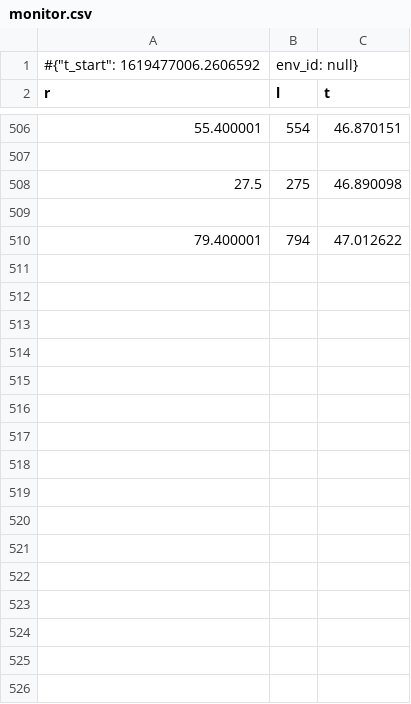
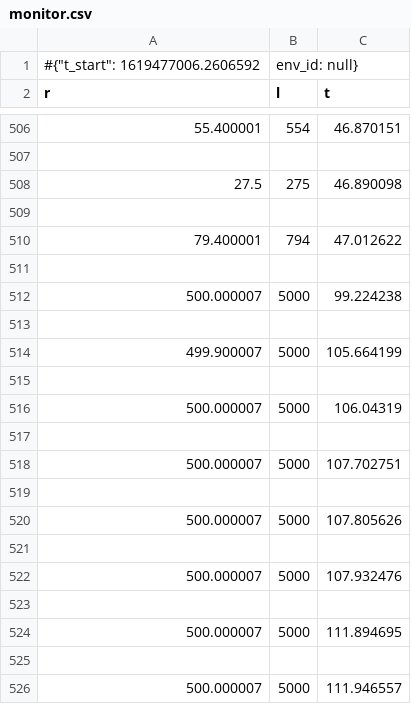
Before and after one commit to batu/RLAgency, a CSV file: tmp/monitor.csv, drawn as a sheet; only a part is shown, gaps mark what is left out; the diff names each change by its address in the sheet, - before the commit and + after, or states it on an @@ line.

```diff
--- a/tmp/monitor.csv
+++ b/tmp/monitor.csv
+row 511: (empty)
+row 512: 500.000007 | 5000 | 99.224238
+row 513: (empty)
+row 514: 499.900007 | 5000 | 105.664199
+row 515: (empty)
+row 516: 500.000007 | 5000 | 106.04319
+row 517: (empty)
+row 518: 500.000007 | 5000 | 107.702751
+row 519: (empty)
+row 520: 500.000007 | 5000 | 107.805626
+row 521: (empty)
+row 522: 500.000007 | 5000 | 107.932476
+row 523: (empty)
+row 524: 500.000007 | 5000 | 111.894695
+row 525: (empty)
+row 526: 500.000007 | 5000 | 111.946557
```
Also changed, not shown: 1 other file.
